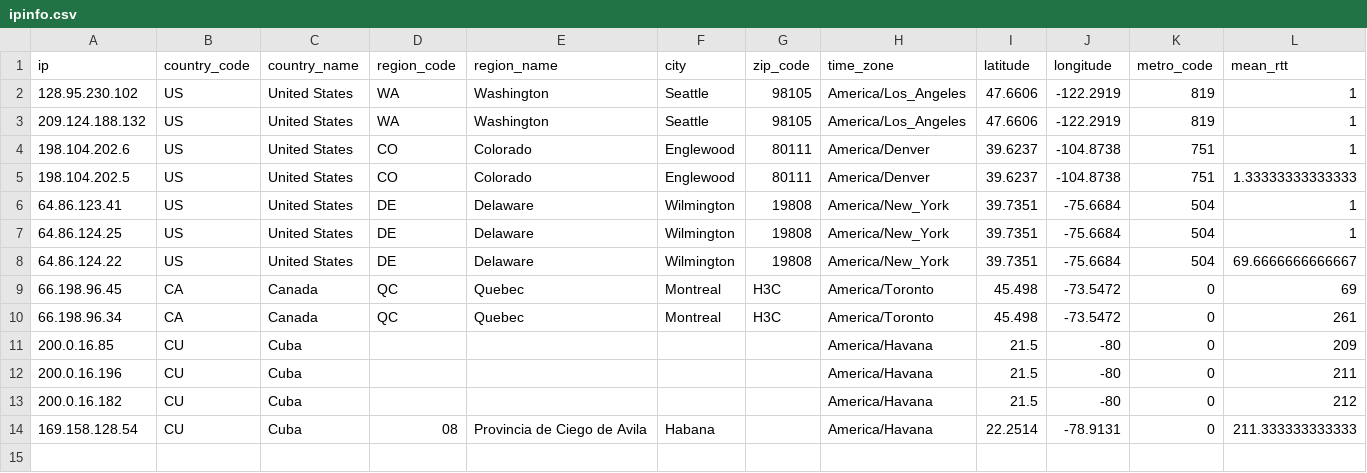
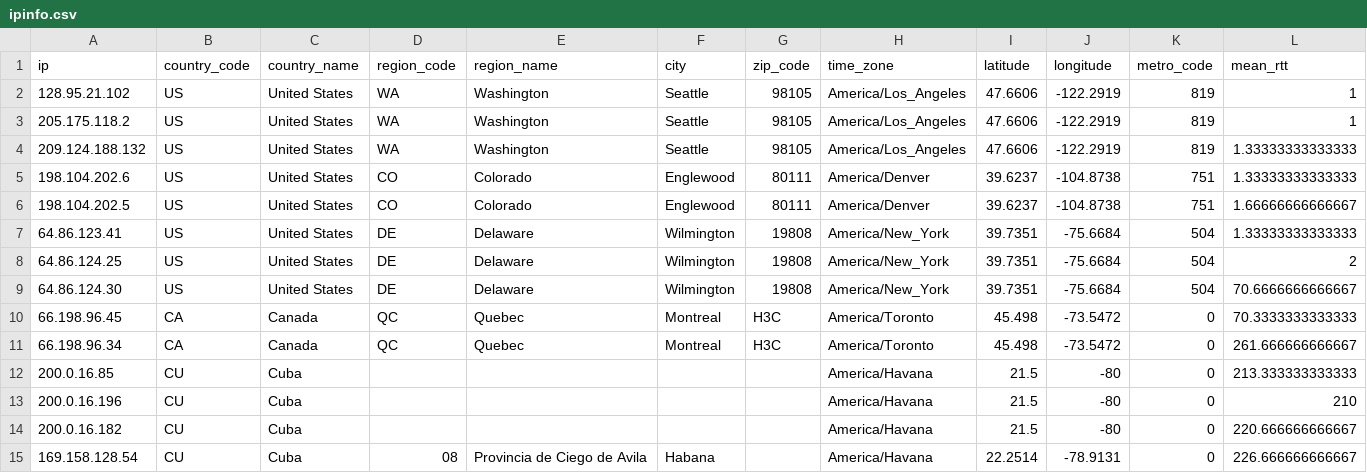
Before and after one commit to brianhigh/visual-tracerouter, a CSV file: data/www_cubagob_cu/ipinfo.csv, drawn as a sheet.

```diff
--- a/data/www_cubagob_cu/ipinfo.csv
+++ b/data/www_cubagob_cu/ipinfo.csv
@@ -1,14 +1,15 @@
 "ip","country_code","country_name","region_code","region_name","city","zip_code","time_zone","latitude","longitude","metro_code","mean_rtt"
-"128.95.230.102","US","United States","WA","Washington","Seattle","98105","America/Los_Angeles",47.6606,-122.2919,"819",1
-"209.124.188.132","US","United States","WA","Washington","Seattle","98105","America/Los_Angeles",47.6606,-122.2919,"819",1
-"198.104.202.6","US","United States","CO","Colorado","Englewood","80111","America/Denver",39.6237,-104.8738,"751",1
-"198.104.202.5","US","United States","CO","Colorado","Englewood","80111","America/Denver",39.6237,-104.8738,"751",1.33333333333333
-"64.86.123.41","US","United States","DE","Delaware","Wilmington","19808","America/New_York",39.7351,-75.6684,"504",1
-"64.86.124.25","US","United States","DE","Delaware","Wilmington","19808","America/New_York",39.7351,-75.6684,"504",1
-"64.86.124.22","US","United States","DE","Delaware","Wilmington","19808","America/New_York",39.7351,-75.6684,"504",69.6666666666667
-"66.198.96.45","CA","Canada","QC","Quebec","Montreal","H3C","America/Toronto",45.498,-73.5472,"0",69
-"66.198.96.34","CA","Canada","QC","Quebec","Montreal","H3C","America/Toronto",45.498,-73.5472,"0",261
-"200.0.16.85","CU","Cuba","","","","","America/Havana",21.5,-80,"0",209
-"200.0.16.196","CU","Cuba","","","","","America/Havana",21.5,-80,"0",211
-"200.0.16.182","CU","Cuba","","","","","America/Havana",21.5,-80,"0",212
-"169.158.128.54","CU","Cuba","08","Provincia de Ciego de Avila","Habana","","America/Havana",22.2514,-78.9131,"0",211.333333333333
+"128.95.21.102","US","United States","WA","Washington","Seattle","98105","America/Los_Angeles",47.6606,-122.2919,"819",1
+"205.175.118.2","US","United States","WA","Washington","Seattle","98105","America/Los_Angeles",47.6606,-122.2919,"819",1
+"209.124.188.132","US","United States","WA","Washington","Seattle","98105","America/Los_Angeles",47.6606,-122.2919,"819",1.33333333333333
+"198.104.202.6","US","United States","CO","Colorado","Englewood","80111","America/Denver",39.6237,-104.8738,"751",1.33333333333333
+"198.104.202.5","US","United States","CO","Colorado","Englewood","80111","America/Denver",39.6237,-104.8738,"751",1.66666666666667
+"64.86.123.41","US","United States","DE","Delaware","Wilmington","19808","America/New_York",39.7351,-75.6684,"504",1.33333333333333
+"64.86.124.25","US","United States","DE","Delaware","Wilmington","19808","America/New_York",39.7351,-75.6684,"504",2
+"64.86.124.30","US","United States","DE","Delaware","Wilmington","19808","America/New_York",39.7351,-75.6684,"504",70.6666666666667
+"66.198.96.45","CA","Canada","QC","Quebec","Montreal","H3C","America/Toronto",45.498,-73.5472,"0",70.3333333333333
+"66.198.96.34","CA","Canada","QC","Quebec","Montreal","H3C","America/Toronto",45.498,-73.5472,"0",261.666666666667
+"200.0.16.85","CU","Cuba","","","","","America/Havana",21.5,-80,"0",213.333333333333
+"200.0.16.196","CU","Cuba","","","","","America/Havana",21.5,-80,"0",210
+"200.0.16.182","CU","Cuba","","","","","America/Havana",21.5,-80,"0",220.666666666667
+"169.158.128.54","CU","Cuba","08","Provincia de Ciego de Avila","Habana","","America/Havana",22.2514,-78.9131,"0",226.666666666667
```
Also changed, not shown: data/www_cubagob_cu/route.csv, 6 other files.
